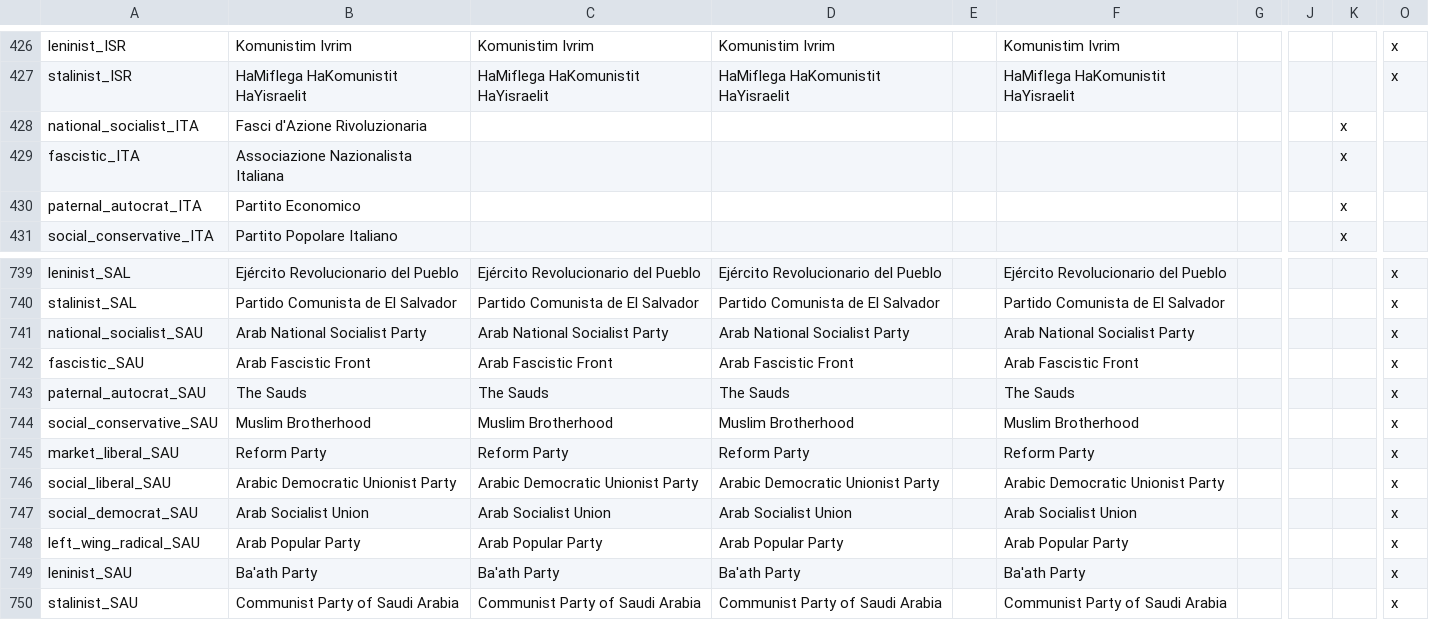
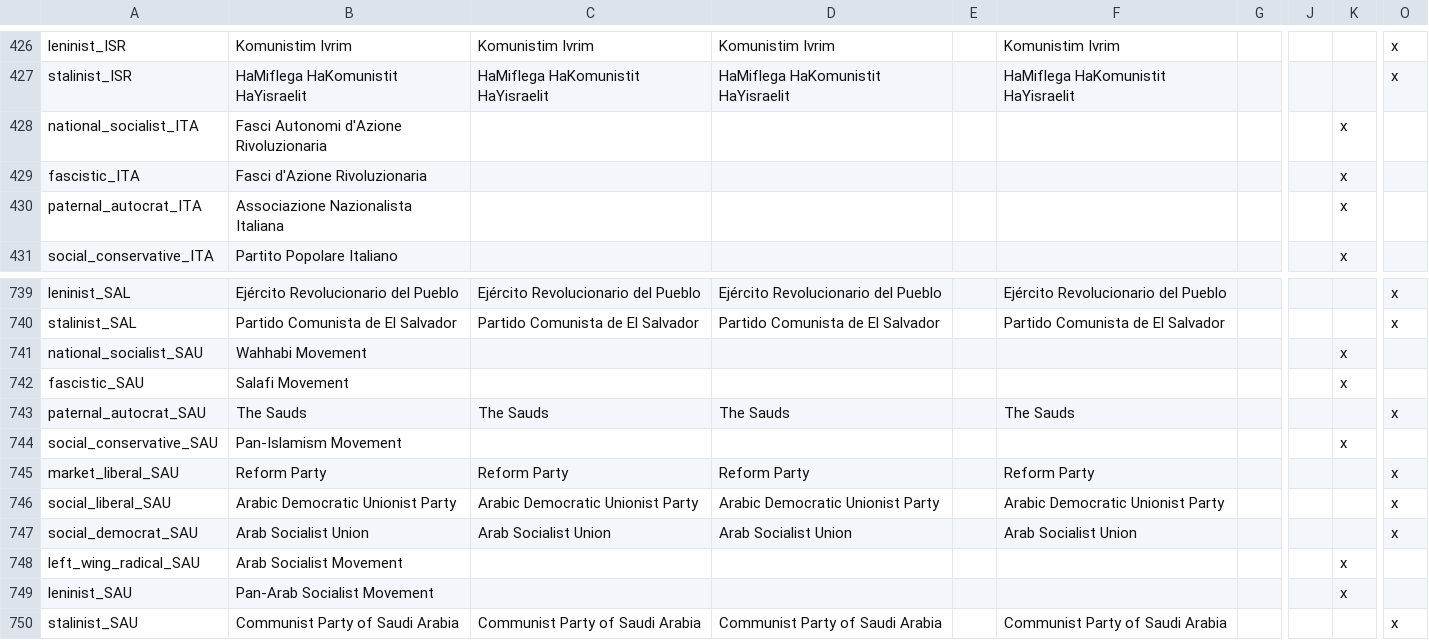
Before and after one commit to dthird3/ww1tfh, a CSV file: localisation/Parties.csv, drawn as a sheet; only a part is shown, gaps mark what is left out; the diff covers the shown part only; the diff names each change by its address in the sheet, - before the commit and + after, or states it on an @@ line.

```diff
--- a/localisation/Parties.csv
+++ b/localisation/Parties.csv
-B428: Fasci d'Azione Rivoluzionaria
+B428: Fasci Autonomi d'Azione Rivoluzionaria
-B429: Associazione Nazionalista Italiana
+B429: Fasci d'Azione Rivoluzionaria
-B430: Partito Economico
+B430: Associazione Nazionalista Italiana
-B741: Arab National Socialist Party
+B741: Wahhabi Movement
-C741: Arab National Socialist Party
+C741: (empty)
-D741: Arab National Socialist Party
+D741: (empty)
-F741: Arab National Socialist Party
+F741: (empty)
-K741:K742: (empty)
+K741:K742: x
-O741:O742: x
+O741:O742: (empty)
-B742: Arab Fascistic Front
+B742: Salafi Movement
-C742: Arab Fascistic Front
+C742: (empty)
-D742: Arab Fascistic Front
+D742: (empty)
-F742: Arab Fascistic Front
+F742: (empty)
-B744: Muslim Brotherhood
+B744: Pan-Islamism Movement
-C744: Muslim Brotherhood
+C744: (empty)
-D744: Muslim Brotherhood
+D744: (empty)
-F744: Muslim Brotherhood
+F744: (empty)
-K744: (empty)
+K744: x
-O744: x
+O744: (empty)
-B748: Arab Popular Party
+B748: Arab Socialist Movement
-C748: Arab Popular Party
+C748: (empty)
-D748: Arab Popular Party
+D748: (empty)
-F748: Arab Popular Party
+F748: (empty)
-K748:K749: (empty)
+K748:K749: x
-O748:O749: x
+O748:O749: (empty)
-B749: Ba'ath Party
+B749: Pan-Arab Socialist Movement
-C749: Ba'ath Party
+C749: (empty)
-D749: Ba'ath Party
+D749: (empty)
-F749: Ba'ath Party
+F749: (empty)
```
Also changed, not shown: 12 edited cells elsewhere in this file.
